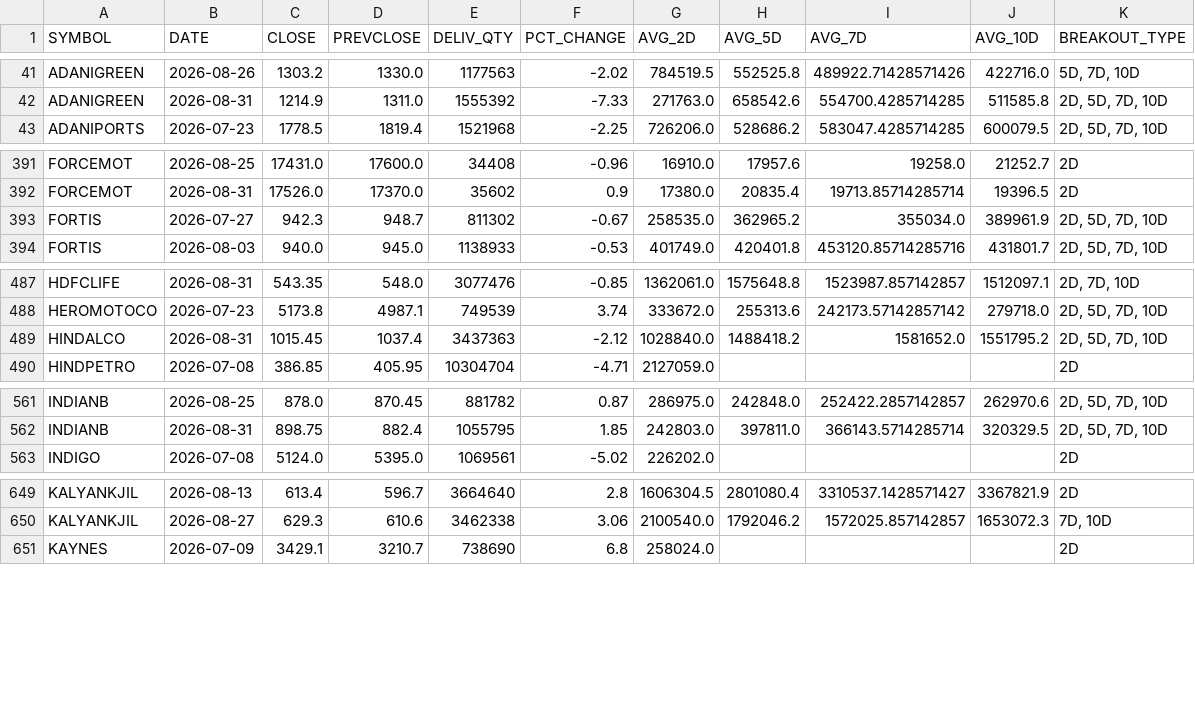
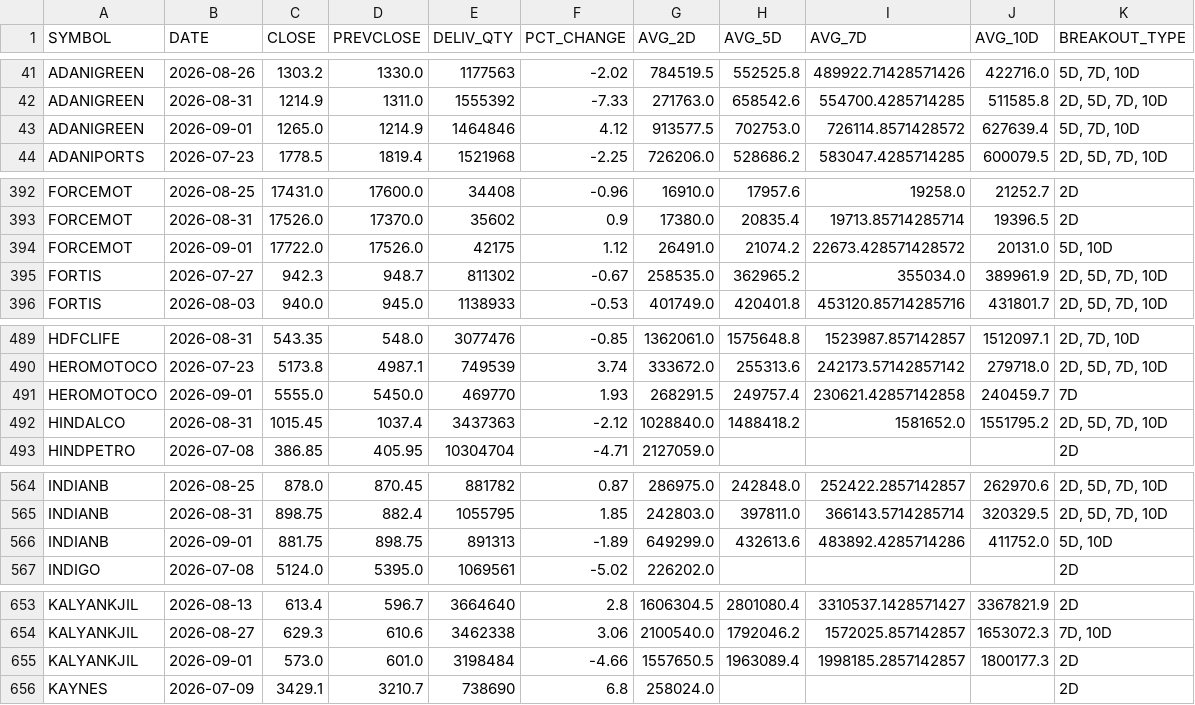
Before and after one commit to ps3sep1995-collab/DelivQty-Analysis, a CSV file: data/processed/volume_breakout_scan.csv, drawn as a sheet; only a part is shown, gaps mark what is left out; the diff covers the shown part only.

```diff
--- a/data/processed/volume_breakout_scan.csv
+++ b/data/processed/volume_breakout_scan.csv
@@ -42,2 +42,3 @@ ADANIGREEN,2026-08-26,1303.2,1330.0,1177563,-2.02,784519.5,552525.8,489922.71428
 ADANIGREEN,2026-08-31,1214.9,1311.0,1555392,-7.33,271763.0,658542.6,554700.4285714285,511585.8,"2D, 5D, 7D, 10D"
+ADANIGREEN,2026-09-01,1265.0,1214.9,1464846,4.12,913577.5,702753.0,726114.8571428572,627639.4,"5D, 7D, 10D"
 ADANIPORTS,2026-07-23,1778.5,1819.4,1521968,-2.25,726206.0,528686.2,583047.4285714285,600079.5,"2D, 5D, 7D, 10D"
@@ -392,2 +393,3 @@ FORCEMOT,2026-08-25,17431.0,17600.0,34408,-0.96,16910.0,17957.6,19258.0,21252.7,
 FORCEMOT,2026-08-31,17526.0,17370.0,35602,0.9,17380.0,20835.4,19713.85714285714,19396.5,2D
+FORCEMOT,2026-09-01,17722.0,17526.0,42175,1.12,26491.0,21074.2,22673.428571428572,20131.0,"5D, 10D"
 FORTIS,2026-07-27,942.3,948.7,811302,-0.67,258535.0,362965.2,355034.0,389961.9,"2D, 5D, 7D, 10D"
@@ -488,2 +490,3 @@ HDFCLIFE,2026-08-31,543.35,548.0,3077476,-0.85,1362061.0,1575648.8,1523987.85714
 HEROMOTOCO,2026-07-23,5173.8,4987.1,749539,3.74,333672.0,255313.6,242173.57142857142,279718.0,"2D, 5D, 7D, 10D"
+HEROMOTOCO,2026-09-01,5555.0,5450.0,469770,1.93,268291.5,249757.4,230621.42857142858,240459.7,7D
 HINDALCO,2026-08-31,1015.45,1037.4,3437363,-2.12,1028840.0,1488418.2,1581652.0,1551795.2,"2D, 5D, 7D, 10D"
@@ -562,2 +565,3 @@ INDIANB,2026-08-25,878.0,870.45,881782,0.87,286975.0,242848.0,252422.2857142857,
 INDIANB,2026-08-31,898.75,882.4,1055795,1.85,242803.0,397811.0,366143.5714285714,320329.5,"2D, 5D, 7D, 10D"
+INDIANB,2026-09-01,881.75,898.75,891313,-1.89,649299.0,432613.6,483892.4285714286,411752.0,"5D, 10D"
 INDIGO,2026-07-08,5124.0,5395.0,1069561,-5.02,226202.0,,,,2D
@@ -650,2 +654,3 @@ KALYANKJIL,2026-08-13,613.4,596.7,3664640,2.8,1606304.5,2801080.4,3310537.142857
 KALYANKJIL,2026-08-27,629.3,610.6,3462338,3.06,2100540.0,1792046.2,1572025.857142857,1653072.3,"7D, 10D"
+KALYANKJIL,2026-09-01,573.0,601.0,3198484,-4.66,1557650.5,1963089.4,1998185.2857142857,1800177.3,2D
 KAYNES,2026-07-09,3429.1,3210.7,738690,6.8,258024.0,,,,2D
```
Also changed, not shown: 6 added rows elsewhere in this file, 2 other files.
